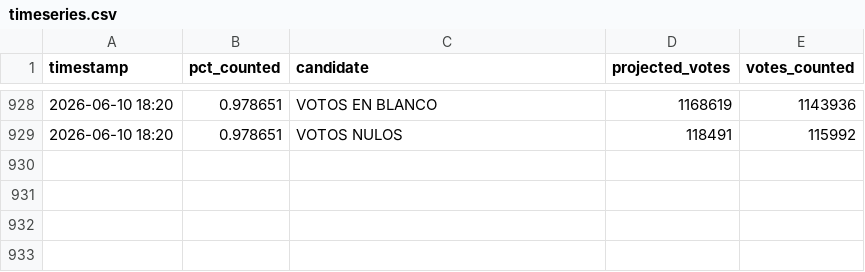
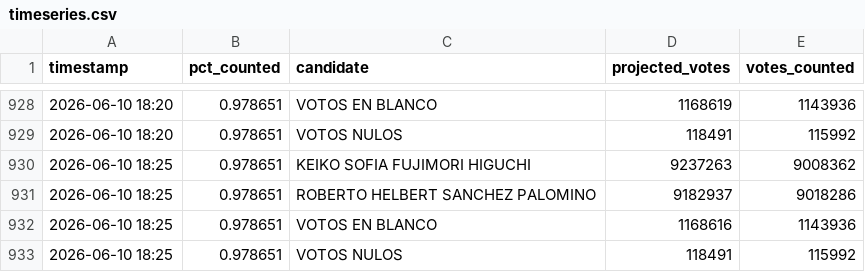
Before and after one commit to ikusij/segunda-vuelta, a CSV file: timeseries.csv, drawn as a sheet; only a part is shown, gaps mark what is left out; the diff names each change by its address in the sheet, - before the commit and + after, or states it on an @@ line.

Commit message:
Automated commit

```diff
--- a/timeseries.csv
+++ b/timeseries.csv
+row 930: 2026-06-10 18:25 | 0.978651 | KEIKO SOFIA FUJIMORI HIGUCHI | 9237263 | 9008362
+row 931: 2026-06-10 18:25 | 0.978651 | ROBERTO HELBERT SANCHEZ PALOMINO | 9182937 | 9018286
+row 932: 2026-06-10 18:25 | 0.978651 | VOTOS EN BLANCO | 1168616 | 1143936
+row 933: 2026-06-10 18:25 | 0.978651 | VOTOS NULOS | 118491 | 115992
```
